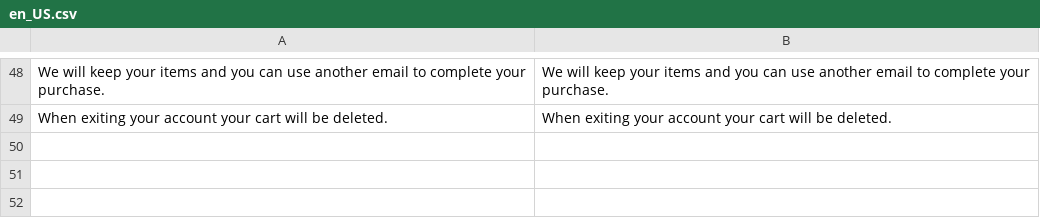
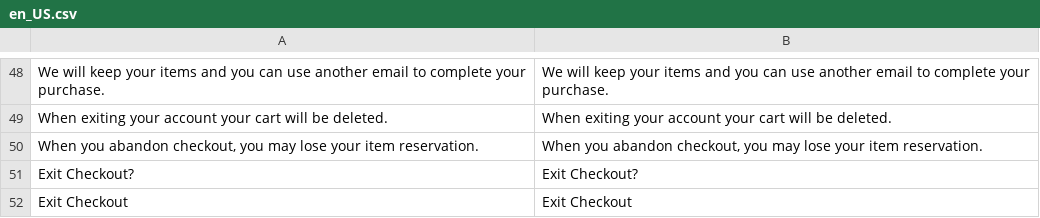
Before and after one commit to elisei/theme-full-checkout, a CSV file: i18n/en_US.csv, drawn as a sheet; only a part is shown, gaps mark what is left out; the diff names each change by its address in the sheet, - before the commit and + after, or states it on an @@ line.

```diff
--- a/i18n/en_US.csv
+++ b/i18n/en_US.csv
+row 50: When you abandon checkout, you may lose your item reservation. | When you abandon checkout, you may lose your item reservation.
+row 51: Exit Checkout? | Exit Checkout?
+row 52: Exit Checkout | Exit Checkout
```
Also changed, not shown: i18n/pt_BR.csv, 2 other files.
